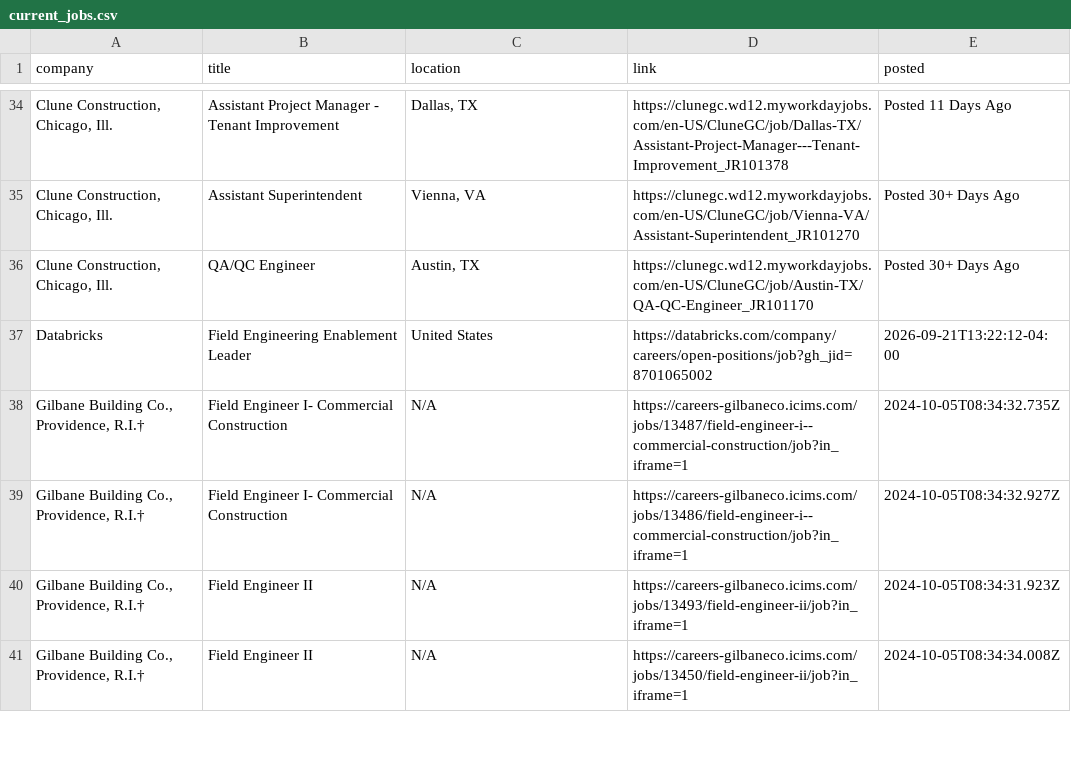
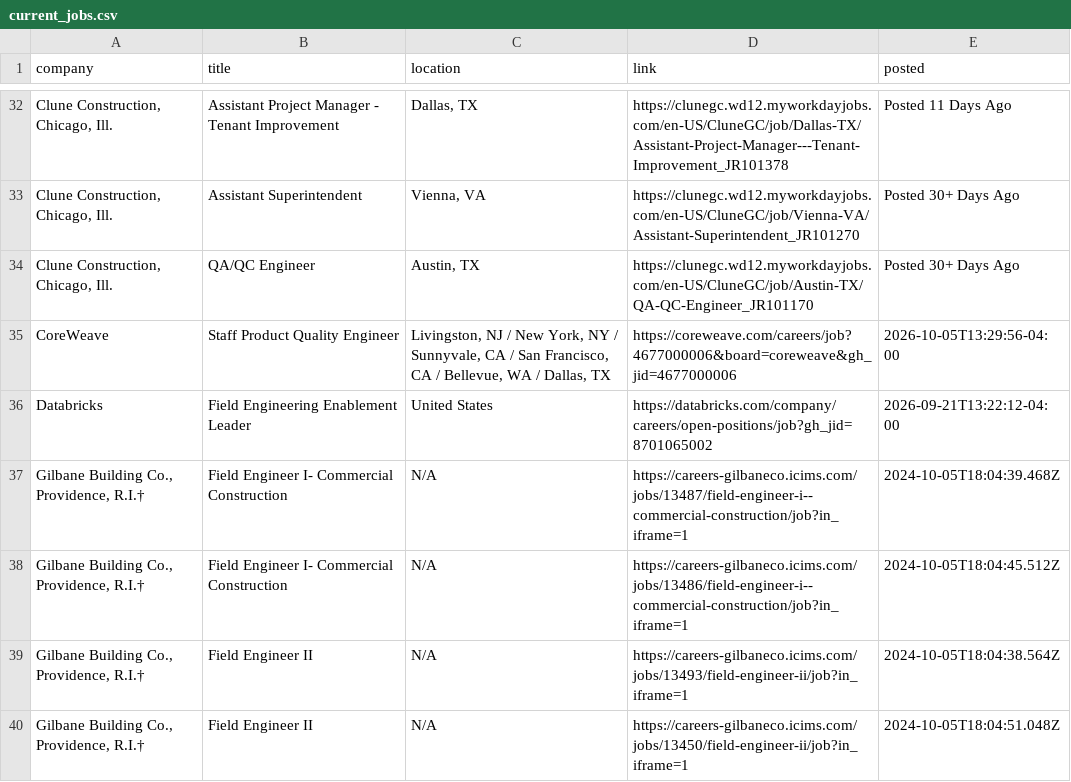
Before and after one commit to sandeepreddy46-max/Jobscrapper, a CSV file: current_jobs.csv, drawn as a sheet; only a part is shown, gaps mark what is left out; addresses are those after the commit; the diff covers the shown part only; the diff names each change by its address in the sheet, - before the commit and + after, or states it on an @@ line.

```diff
--- a/current_jobs.csv
+++ b/current_jobs.csv
+row 35: CoreWeave | Staff Product Quality Engineer | Livingston, NJ / New York, NY / Sunnyvale, CA / San Francisco, CA / Bellevue, WA / Dallas, TX | https://coreweave.com/careers/job?4677000006&board=coreweave&gh_jid=4677000006 | 2026-10-05T13:29:56-04:00
-E37 (posted): 2024-10-05T08:34:32.735Z
+E37 (posted): 2024-10-05T18:04:39.468Z
-E38 (posted): 2024-10-05T08:34:32.927Z
+E38 (posted): 2024-10-05T18:04:45.512Z
-E39 (posted): 2024-10-05T08:34:31.923Z
+E39 (posted): 2024-10-05T18:04:38.564Z
-E40 (posted): 2024-10-05T08:34:34.008Z
+E40 (posted): 2024-10-05T18:04:51.048Z
```
Also changed, not shown: 1 added row, 7 removed rows, 16 moved rows and 15 edited cells elsewhere in this file, new_jobs.csv, seen_links.csv, 3 other files.
